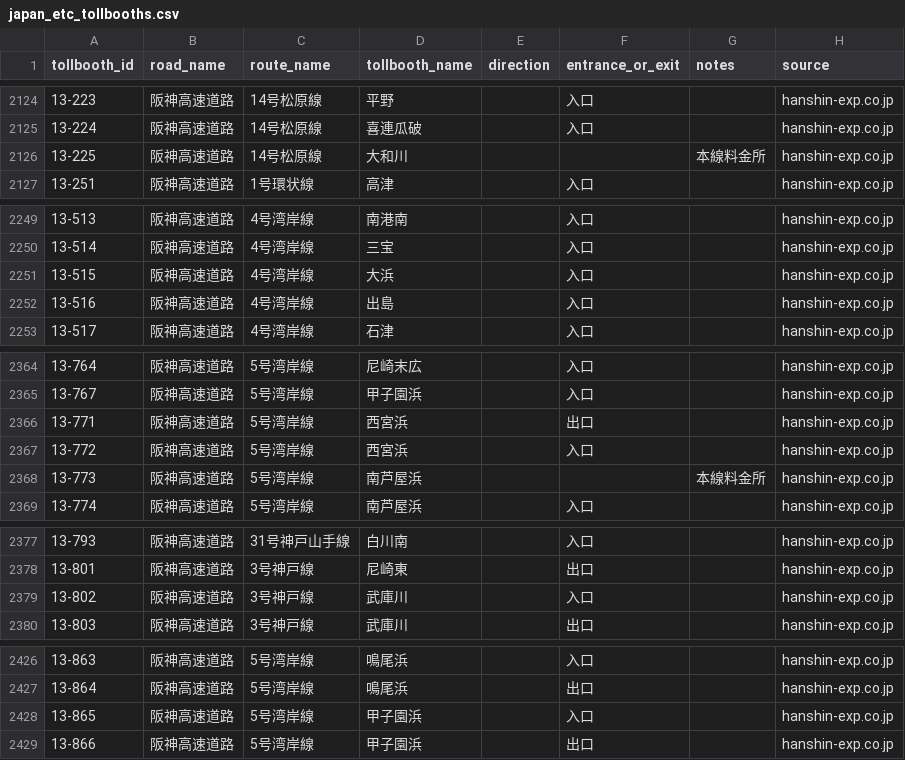
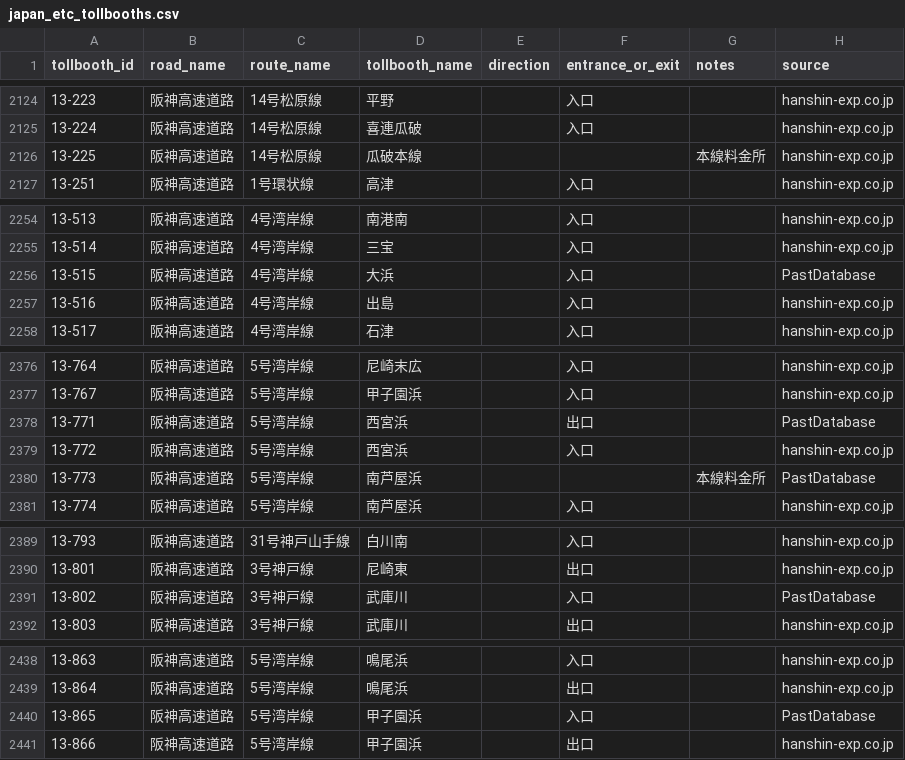
Before and after one commit to yujinakayama/japan_etc, a CSV file: database/japan_etc_tollbooths.csv, drawn as a sheet; only a part is shown, gaps mark what is left out; the diff covers the shown part only.

Commit message:
Use the latest source of Hanshin Expressway

```diff
--- a/database/japan_etc_tollbooths.csv
+++ b/database/japan_etc_tollbooths.csv
@@ -2125,3 +2125,3 @@ tollbooth_id,road_name,route_name,tollbooth_name,direction,entrance_or_exit,note
 13-224,阪神高速道路,14号松原線,喜連瓜破,,入口,,hanshin-exp.co.jp
-13-225,阪神高速道路,14号松原線,大和川,,,本線料金所,hanshin-exp.co.jp
+13-225,阪神高速道路,14号松原線,瓜破本線,,,本線料金所,hanshin-exp.co.jp
 13-251,阪神高速道路,1号環状線,高津,,入口,,hanshin-exp.co.jp
@@ -2250,3 +2255,3 @@ tollbooth_id,road_name,route_name,tollbooth_name,direction,entrance_or_exit,note
 13-514,阪神高速道路,4号湾岸線,三宝,,入口,,hanshin-exp.co.jp
-13-515,阪神高速道路,4号湾岸線,大浜,,入口,,hanshin-exp.co.jp
+13-515,阪神高速道路,4号湾岸線,大浜,,入口,,PastDatabase
 13-516,阪神高速道路,4号湾岸線,出島,,入口,,hanshin-exp.co.jp
@@ -2365,5 +2377,5 @@ tollbooth_id,road_name,route_name,tollbooth_name,direction,entrance_or_exit,note
 13-767,阪神高速道路,5号湾岸線,甲子園浜,,入口,,hanshin-exp.co.jp
-13-771,阪神高速道路,5号湾岸線,西宮浜,,出口,,hanshin-exp.co.jp
+13-771,阪神高速道路,5号湾岸線,西宮浜,,出口,,PastDatabase
 13-772,阪神高速道路,5号湾岸線,西宮浜,,入口,,hanshin-exp.co.jp
-13-773,阪神高速道路,5号湾岸線,南芦屋浜,,,本線料金所,hanshin-exp.co.jp
+13-773,阪神高速道路,5号湾岸線,南芦屋浜,,,本線料金所,PastDatabase
 13-774,阪神高速道路,5号湾岸線,南芦屋浜,,入口,,hanshin-exp.co.jp
@@ -2378,3 +2390,3 @@ tollbooth_id,road_name,route_name,tollbooth_name,direction,entrance_or_exit,note
 13-801,阪神高速道路,3号神戸線,尼崎東,,出口,,hanshin-exp.co.jp
-13-802,阪神高速道路,3号神戸線,武庫川,,入口,,hanshin-exp.co.jp
+13-802,阪神高速道路,3号神戸線,武庫川,,入口,,PastDatabase
 13-803,阪神高速道路,3号神戸線,武庫川,,出口,,hanshin-exp.co.jp
@@ -2427,3 +2439,3 @@ tollbooth_id,road_name,route_name,tollbooth_name,direction,entrance_or_exit,note
 13-864,阪神高速道路,5号湾岸線,鳴尾浜,,出口,,hanshin-exp.co.jp
-13-865,阪神高速道路,5号湾岸線,甲子園浜,,入口,,hanshin-exp.co.jp
+13-865,阪神高速道路,5号湾岸線,甲子園浜,,入口,,PastDatabase
 13-866,阪神高速道路,5号湾岸線,甲子園浜,,出口,,hanshin-exp.co.jp
```
Also changed, not shown: 12 added rows and 2 edited cells elsewhere in this file, 3 other files.
